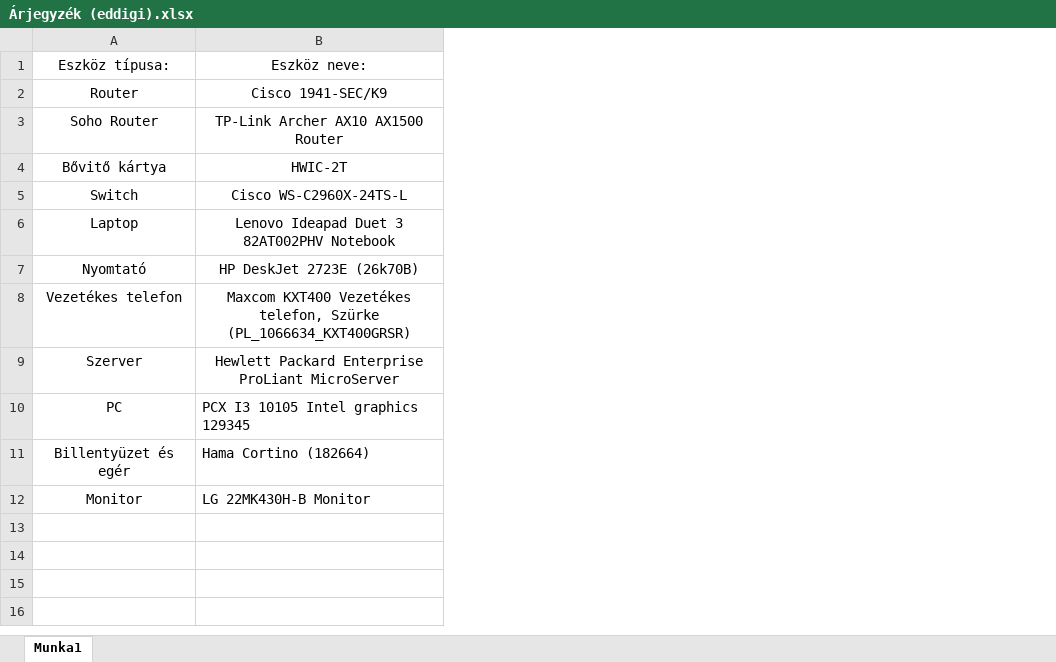
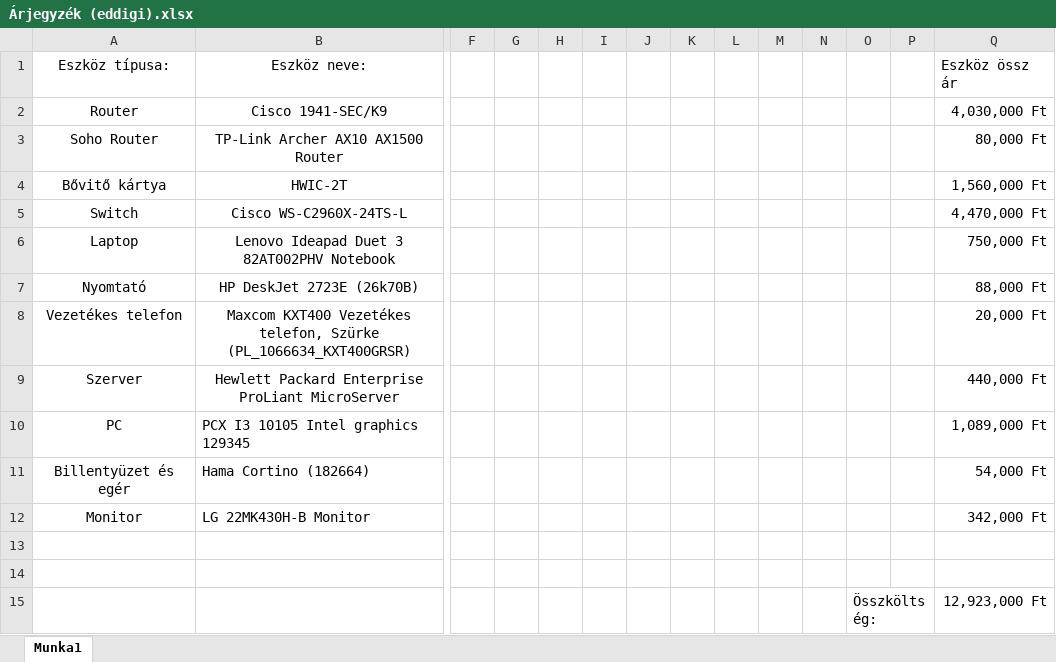
Before and after one commit to Baranyaiaron/Projektmunka-, an Excel workbook: Árjegyzék (eddigi).xlsx, sheet Munka1, drawn as a sheet; only a part is shown, gaps mark what is left out; values as stored, in another font and other column widths than the file's, no borders; rows hold the shown columns only; the diff names each change by its address in the sheet, - before the commit and + after, or states it on an @@ line.

Commit message:
Add files via upload

```diff
--- a/Árjegyzék (eddigi).xlsx (sheet Munka1)
+++ b/Árjegyzék (eddigi).xlsx (sheet Munka1)
+column F, empty
+column G, empty
+column H, empty
+column I, empty
+column J, empty
+column K, empty
+column L, empty
+column M, empty
+column N, empty
+column O, empty
+column P, empty
+column Q (Eszköz össz ár), rows 2-12: 4,030,000 Ft | 80,000 Ft | 1,560,000 Ft | 4,470,000 Ft | 750,000 Ft | 88,000 Ft | 20,000 Ft | 440,000 Ft | 1,089,000 Ft | 54,000 Ft | 342,000 Ft
+row 13: (empty)
+row 14: (empty)
+row 15:  |  |  |  |  |  |  |  |  |  |  | Összköltség: |  | 12,923,000 Ft
```
